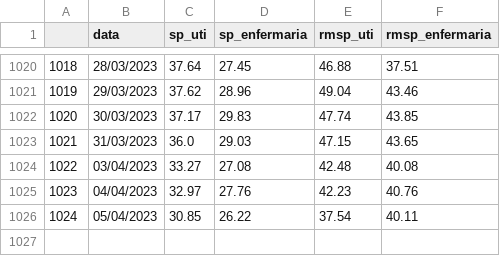
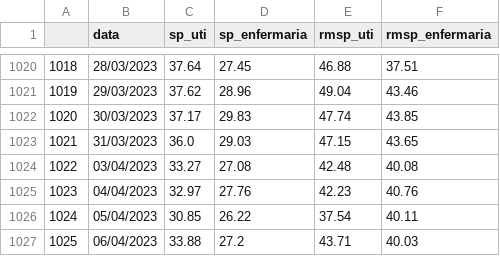
Before and after one commit to DaviSRodrigues/Covid-19-em-Sao-Paulo, a CSV file: dados/leitos_estaduais.csv, drawn as a sheet; only a part is shown, gaps mark what is left out.

```diff
--- a/dados/leitos_estaduais.csv
+++ b/dados/leitos_estaduais.csv
@@ -1026 +1026,2 @@
 1024,05/04/2023,30.85,26.22,37.54,40.11
+1025,06/04/2023,33.88,27.2,43.71,40.03
```
Also changed, not shown: dados/dados_estado_sp.csv, 27 other files.
